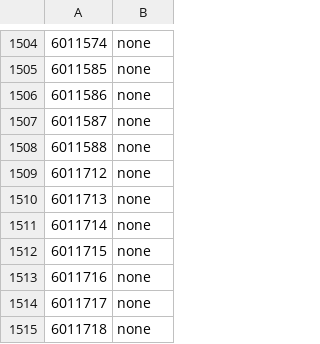
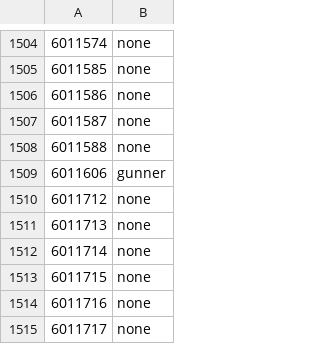
Before and after one commit to cooltrain7/Planetside-2-API-Tracker, a CSV file: Weapons/sanction-list-machine-with-none.csv, drawn as a sheet; only a part is shown, gaps mark what is left out; the shorter side is filled out with more unchanged rows.

Commit message:
Sanctions: Changes to deliverer top gun
* NC/VS/TR Deliverer Basilisk is reported by the API as existing ANT Top Turret
* NSO Deliverer Basilisk is reported by the API as a new undefined
weapon ID
* Previously, we created a Deliverer fill-in for this, but to preserve
consistency with the API I propose changing the NSO entry to match the
existing faction entries in category and sanction type

Signed-off-by: Fred Kilbourn <fred@fredk.com>

```diff
--- a/Weapons/sanction-list-machine-with-none.csv
+++ b/Weapons/sanction-list-machine-with-none.csv
@@ -1508,2 +1508,3 @@
 6011588,none
+6011606,gunner
 6011712,none
```
Also changed, not shown: Weapons/sanction-list-machine.csv, Weapons/sanction-list.csv, 2 other files.
